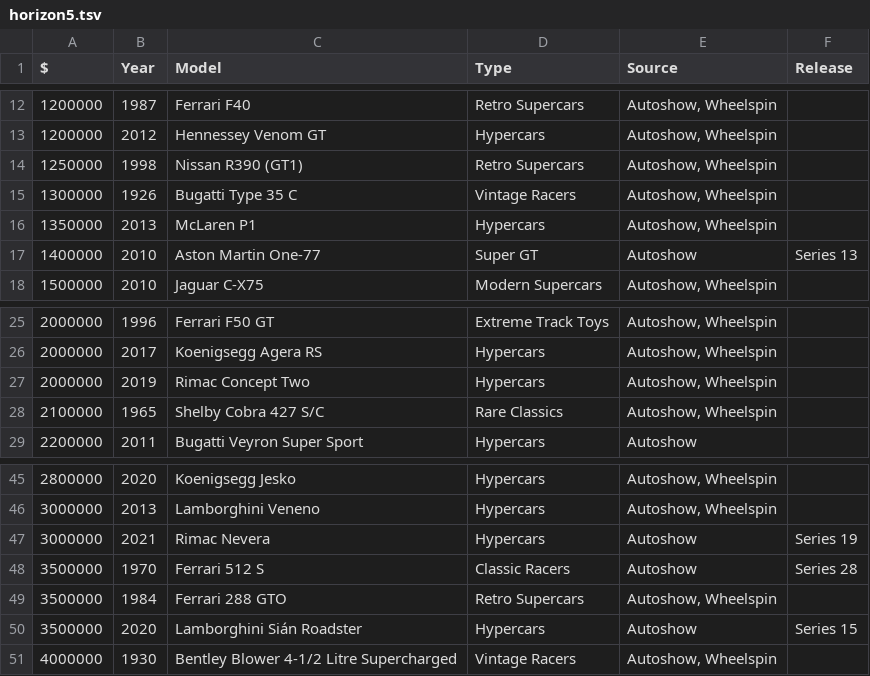
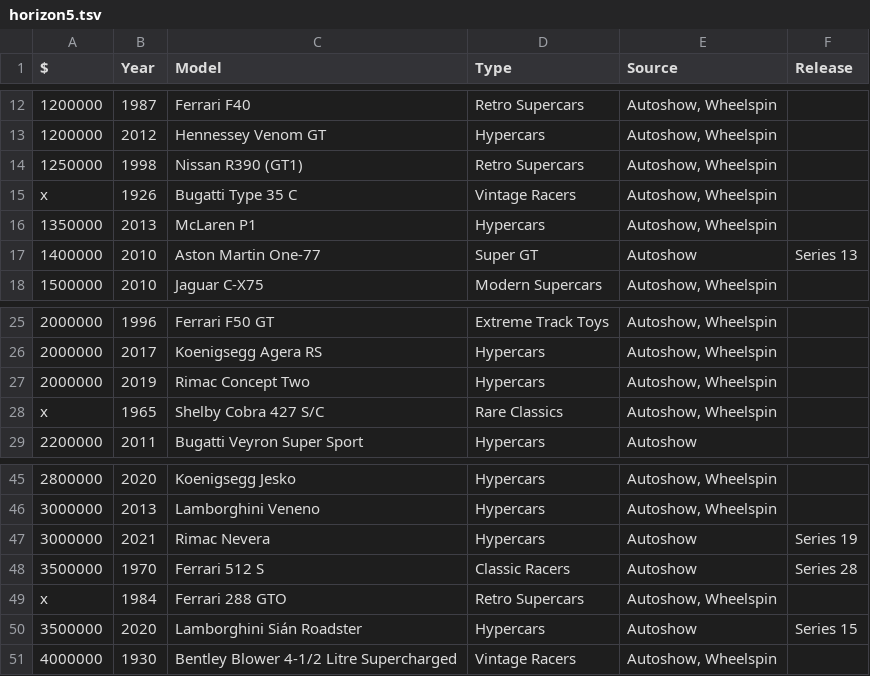
Before and after one commit to trentbuck/games, a TSV file: horizon5.tsv, drawn as a sheet; only a part is shown, gaps mark what is left out.

Commit message:
not playing this game anymore

```diff
--- a/horizon5.tsv
+++ b/horizon5.tsv
@@ -14,3 +14,3 @@ $	Year	Model	Type	Source	Release
 1250000	1998	Nissan R390 (GT1)	Retro Supercars	Autoshow, Wheelspin
-1300000	1926	Bugatti Type 35 C	Vintage Racers	Autoshow, Wheelspin
+x	1926	Bugatti Type 35 C	Vintage Racers	Autoshow, Wheelspin
 1350000	2013	McLaren P1	Hypercars	Autoshow, Wheelspin
@@ -27,3 +27,3 @@ $	Year	Model	Type	Source	Release
 2000000	2019	Rimac Concept Two	Hypercars	Autoshow, Wheelspin
-2100000	1965	Shelby Cobra 427 S/C	Rare Classics	Autoshow, Wheelspin
+x	1965	Shelby Cobra 427 S/C	Rare Classics	Autoshow, Wheelspin
 2200000	2011	Bugatti Veyron Super Sport	Hypercars	Autoshow
@@ -48,3 +48,3 @@ $	Year	Model	Type	Source	Release
 3500000	1970	Ferrari 512 S	Classic Racers	Autoshow	Series 28
-3500000	1984	Ferrari 288 GTO	Retro Supercars	Autoshow, Wheelspin
+x	1984	Ferrari 288 GTO	Retro Supercars	Autoshow, Wheelspin
 3500000	2020	Lamborghini Sián Roadster	Hypercars	Autoshow	Series 15
```
